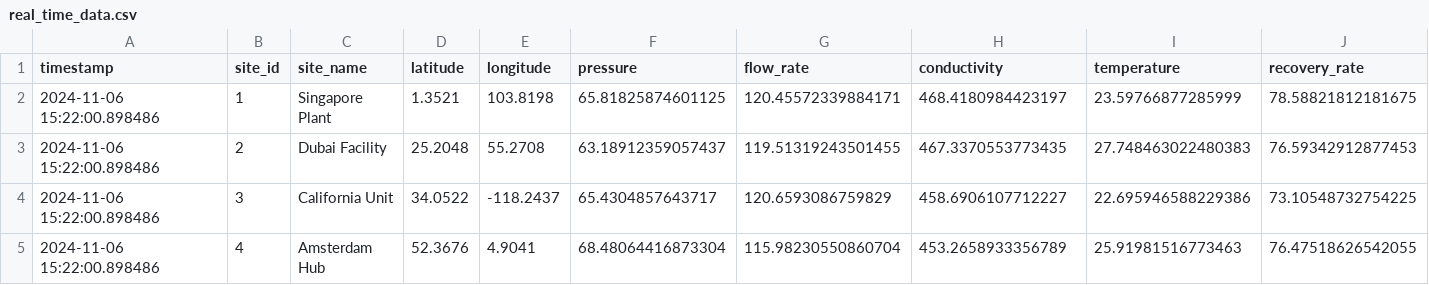
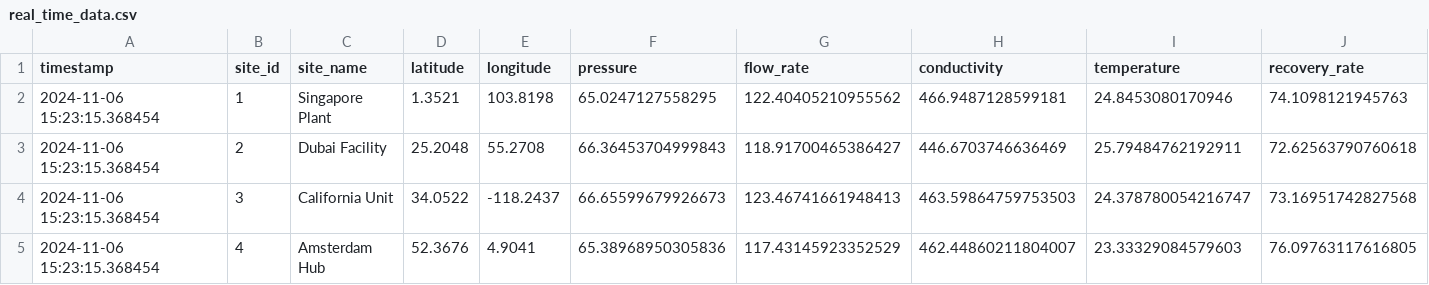
Before and after one commit to samistat08/ro-process-dashboard, a CSV file: data/real_time_data.csv, drawn as a sheet.

```diff
--- a/data/real_time_data.csv
+++ b/data/real_time_data.csv
@@ -1,5 +1,5 @@
 timestamp,site_id,site_name,latitude,longitude,pressure,flow_rate,conductivity,temperature,recovery_rate
-2024-11-06 15:22:00.898486,1,Singapore Plant,1.3521,103.8198,65.81825874601125,120.45572339884171,468.4180984423197,23.59766877285999,78.58821812181675
-2024-11-06 15:22:00.898486,2,Dubai Facility,25.2048,55.2708,63.18912359057437,119.51319243501455,467.3370553773435,27.748463022480383,76.59342912877453
-2024-11-06 15:22:00.898486,3,California Unit,34.0522,-118.2437,65.4304857643717,120.6593086759829,458.6906107712227,22.695946588229386,73.10548732754225
-2024-11-06 15:22:00.898486,4,Amsterdam Hub,52.3676,4.9041,68.48064416873304,115.98230550860704,453.2658933356789,25.91981516773463,76.47518626542055
+2024-11-06 15:23:15.368454,1,Singapore Plant,1.3521,103.8198,65.0247127558295,122.40405210955562,466.9487128599181,24.8453080170946,74.1098121945763
+2024-11-06 15:23:15.368454,2,Dubai Facility,25.2048,55.2708,66.36453704999843,118.91700465386427,446.6703746636469,25.79484762192911,72.62563790760618
+2024-11-06 15:23:15.368454,3,California Unit,34.0522,-118.2437,66.65599679926673,123.46741661948413,463.59864759753503,24.378780054216747,73.16951742827568
+2024-11-06 15:23:15.368454,4,Amsterdam Hub,52.3676,4.9041,65.38968950305836,117.43145923352529,462.44860211804007,23.33329084579603,76.09763117616805
```
Also changed, not shown: 3 other files.
